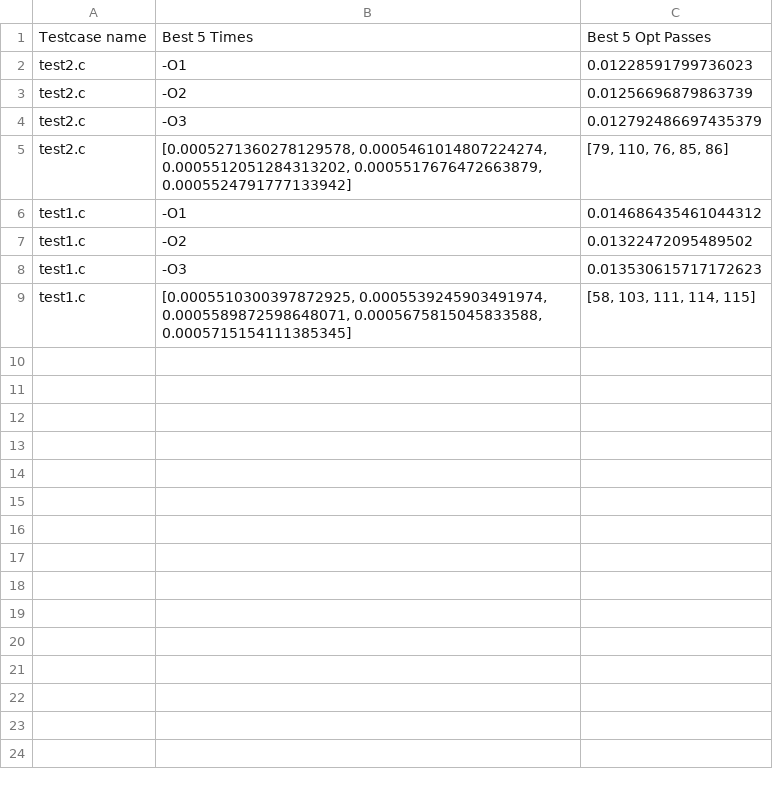
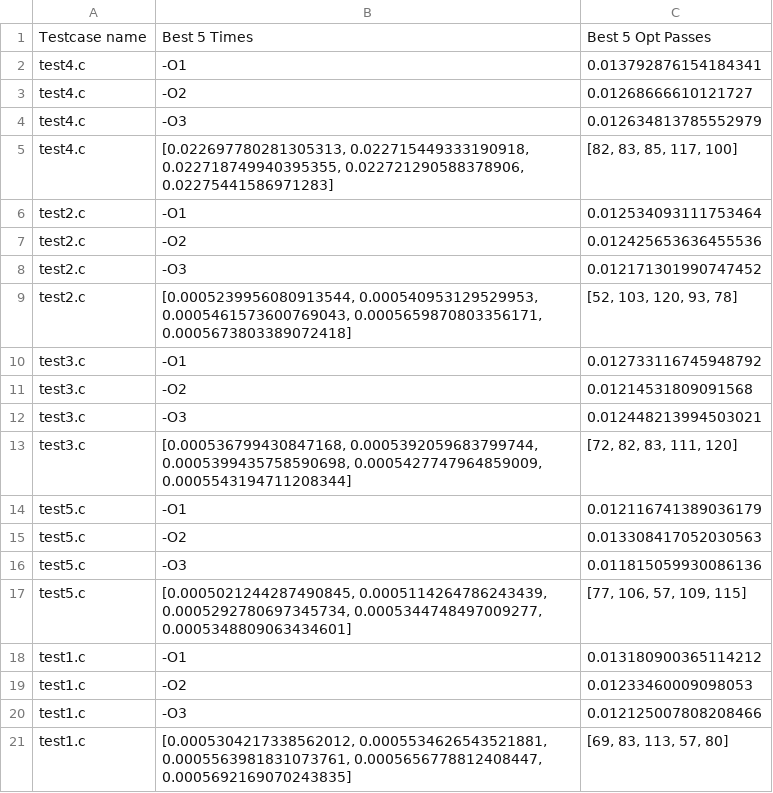
Before and after one commit to EECS-583-Group-24/ML-LOOP, a CSV file: scripts/best_optimization_results.csv, drawn as a sheet.

Commit message:
Add more test cases

```diff
--- a/scripts/best_optimization_results.csv
+++ b/scripts/best_optimization_results.csv
@@ -1,9 +1,21 @@
 Testcase name,Best 5 Times,Best 5 Opt Passes
-test2.c,-O1,0.01228591799736023
-test2.c,-O2,0.01256696879863739
-test2.c,-O3,0.012792486697435379
-test2.c,"[0.0005271360278129578, 0.0005461014807224274, 0.0005512051284313202, 0.0005517676472663879, 0.0005524791777133942]","[79, 110, 76, 85, 86]"
-test1.c,-O1,0.014686435461044312
-test1.c,-O2,0.01322472095489502
-test1.c,-O3,0.013530615717172623
-test1.c,"[0.0005510300397872925, 0.0005539245903491974, 0.0005589872598648071, 0.0005675815045833588, 0.0005715154111385345]","[58, 103, 111, 114, 115]"
+test4.c,-O1,0.013792876154184341
+test4.c,-O2,0.01268666610121727
+test4.c,-O3,0.012634813785552979
+test4.c,"[0.022697780281305313, 0.022715449333190918, 0.022718749940395355, 0.022721290588378906, 0.02275441586971283]","[82, 83, 85, 117, 100]"
+test2.c,-O1,0.012534093111753464
+test2.c,-O2,0.012425653636455536
+test2.c,-O3,0.012171301990747452
+test2.c,"[0.0005239956080913544, 0.000540953129529953, 0.0005461573600769043, 0.0005659870803356171, 0.0005673803389072418]","[52, 103, 120, 93, 78]"
+test3.c,-O1,0.012733116745948792
+test3.c,-O2,0.01214531809091568
+test3.c,-O3,0.012448213994503021
+test3.c,"[0.000536799430847168, 0.0005392059683799744, 0.0005399435758590698, 0.0005427747964859009, 0.0005543194711208344]","[72, 82, 83, 111, 120]"
+test5.c,-O1,0.012116741389036179
+test5.c,-O2,0.013308417052030563
+test5.c,-O3,0.011815059930086136
+test5.c,"[0.0005021244287490845, 0.0005114264786243439, 0.0005292780697345734, 0.0005344748497009277, 0.0005348809063434601]","[77, 106, 57, 109, 115]"
+test1.c,-O1,0.013180900365114212
+test1.c,-O2,0.01233460009098053
+test1.c,-O3,0.012125007808208466
+test1.c,"[0.0005304217338562012, 0.0005534626543521881, 0.0005563981831073761, 0.0005656778812408447, 0.0005692169070243835]","[69, 83, 113, 57, 80]"
```
Also changed, not shown: 3 other files.
